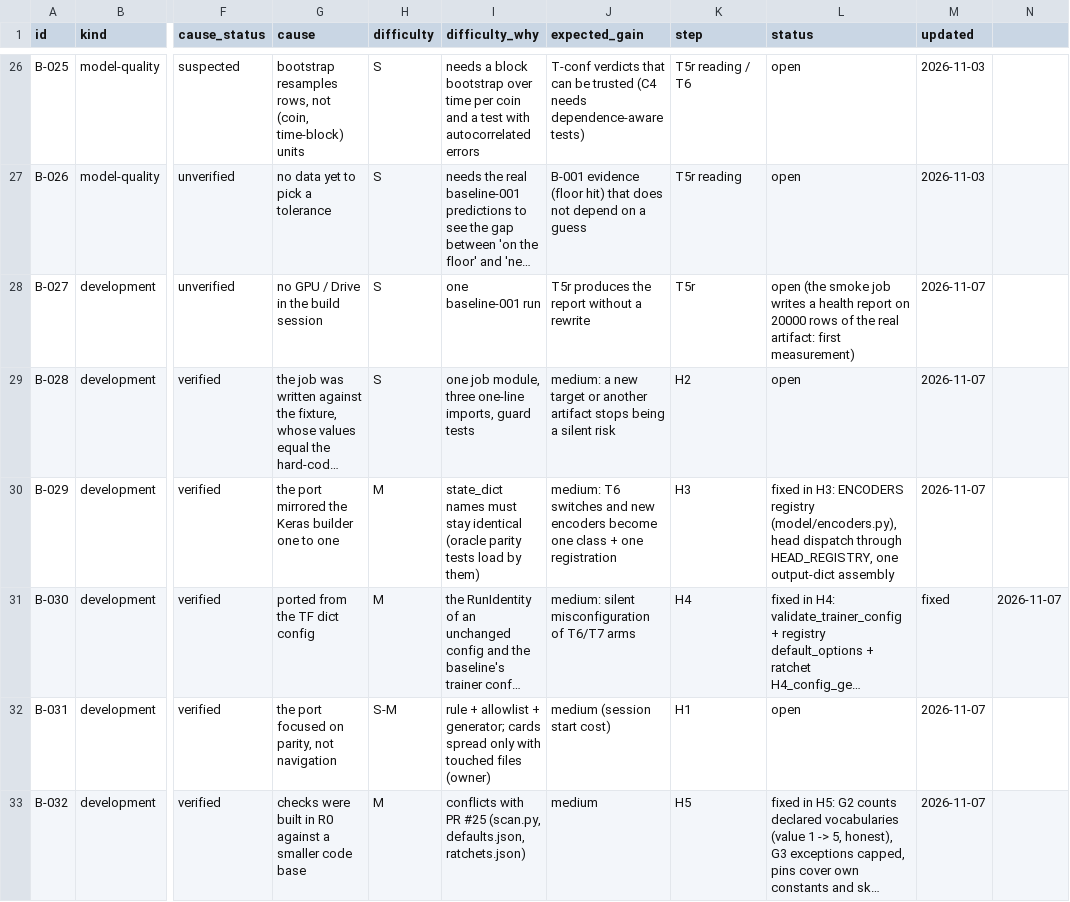
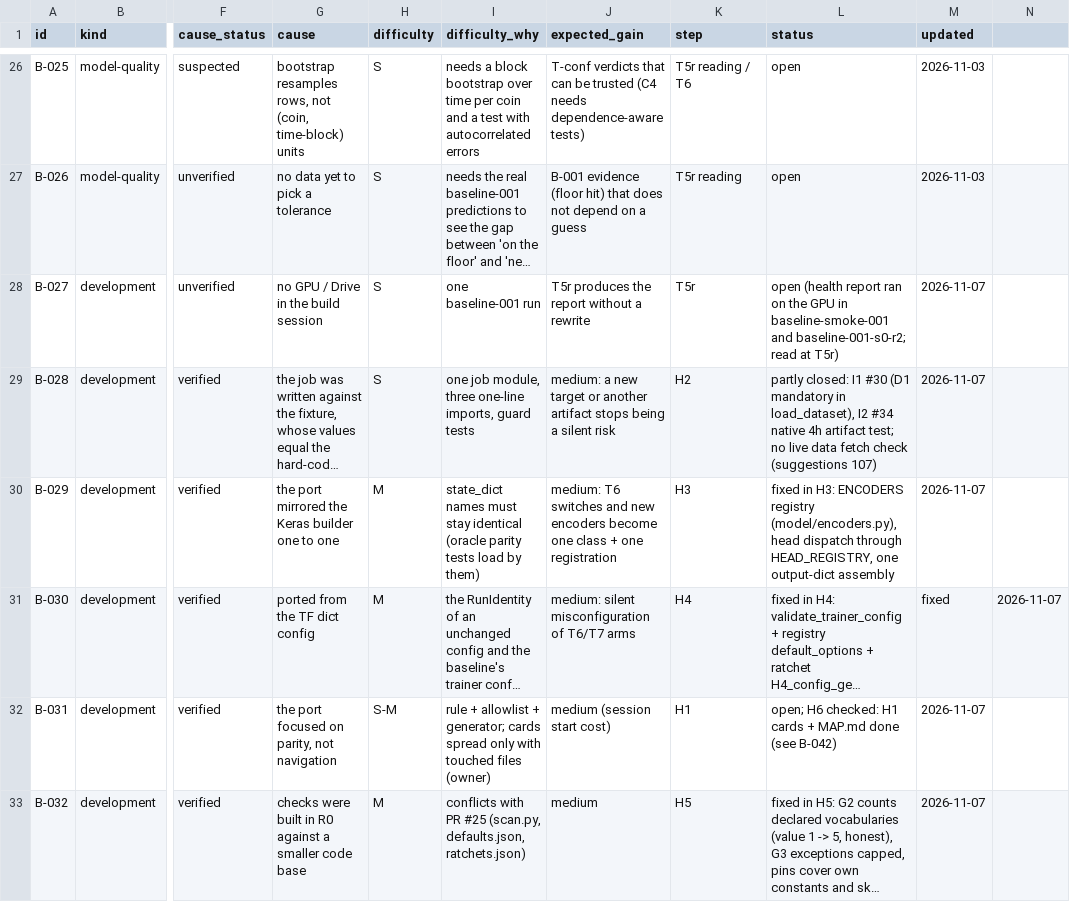
Before and after one commit to yuosef772424/nig-timenet-torch, a CSV file: docs/bottlenecks.csv, drawn as a sheet; only a part is shown, gaps mark what is left out; long unchanged cells end in …; the diff covers the shown part only; the diff names each change by its address in the sheet, - before the commit and + after, or states it on an @@ line.

```diff
--- a/docs/bottlenecks.csv
+++ b/docs/bottlenecks.csv
-L28 (status): open (the smoke job writes a health report on 20000 rows of the real artifact: first measurement)
+L28 (status): open (health report ran on the GPU in baseline-smoke-001 and baseline-001-s0-r2; read at T5r)
-L29 (status): open
+L29 (status): partly closed: I1 #30 (D1 mandatory in load_dataset), I2 #34 native 4h artifact test; no live data fetch check (suggestions 107)
-L32 (status): open
+L32 (status): open; H6 checked: H1 cards + MAP.md done (see B-042)
```
Also changed, not shown: 3 edited cells elsewhere in this file, docs/friction_log.csv, docs/suggestions.csv, 9 other files.
